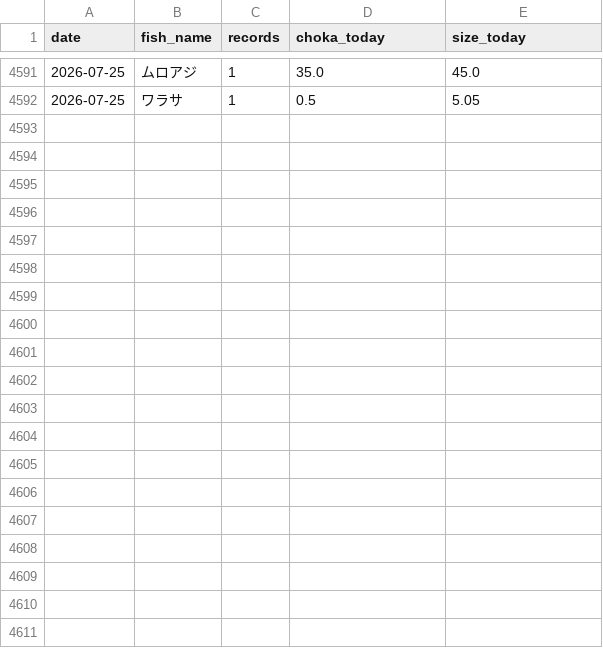
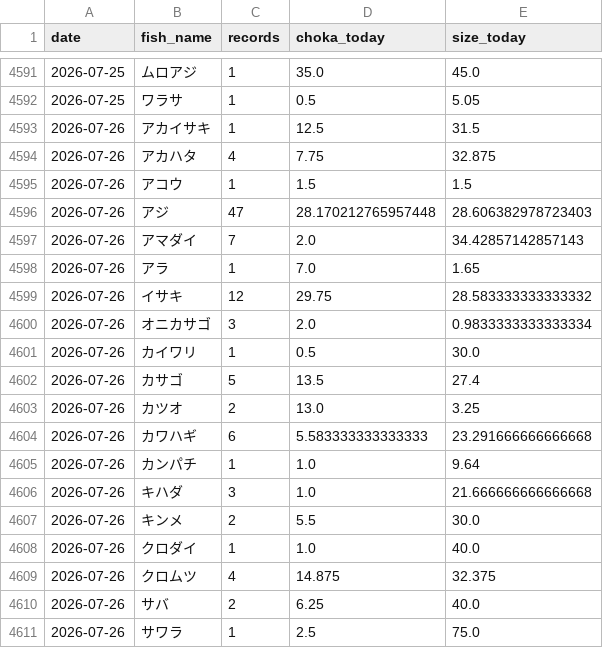
Before and after one commit to haradatakahiro/funaduri-tatiuo-auto, a CSV file: history/daily_metrics.csv, drawn as a sheet; only a part is shown, gaps mark what is left out; the diff covers the shown part only.

```diff
--- a/history/daily_metrics.csv
+++ b/history/daily_metrics.csv
@@ -4592 +4592,20 @@ date,fish_name,records,choka_today,size_today
 2026-07-25,ワラサ,1,0.5,5.05
+2026-07-26,アカイサキ,1,12.5,31.5
+2026-07-26,アカハタ,4,7.75,32.875
+2026-07-26,アコウ,1,1.5,1.5
+2026-07-26,アジ,47,28.170212765957448,28.606382978723403
+2026-07-26,アマダイ,7,2.0,34.42857142857143
+2026-07-26,アラ,1,7.0,1.65
+2026-07-26,イサキ,12,29.75,28.583333333333332
+2026-07-26,オニカサゴ,3,2.0,0.9833333333333334
+2026-07-26,カイワリ,1,0.5,30.0
+2026-07-26,カサゴ,5,13.5,27.4
+2026-07-26,カツオ,2,13.0,3.25
+2026-07-26,カワハギ,6,5.583333333333333,23.291666666666668
+2026-07-26,カンパチ,1,1.0,9.64
+2026-07-26,キハダ,3,1.0,21.666666666666668
+2026-07-26,キンメ,2,5.5,30.0
+2026-07-26,クロダイ,1,1.0,40.0
+2026-07-26,クロムツ,4,14.875,32.375
+2026-07-26,サバ,2,6.25,40.0
+2026-07-26,サワラ,1,2.5,75.0
```
Also changed, not shown: 18 added rows and 3 edited cells elsewhere in this file, 1 other file.
